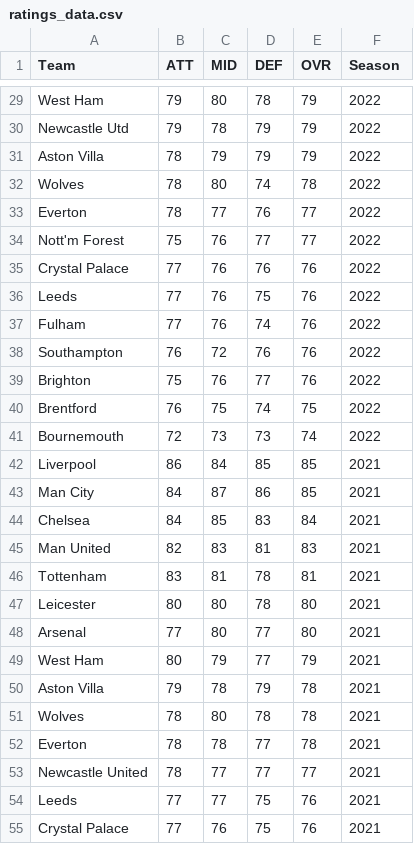
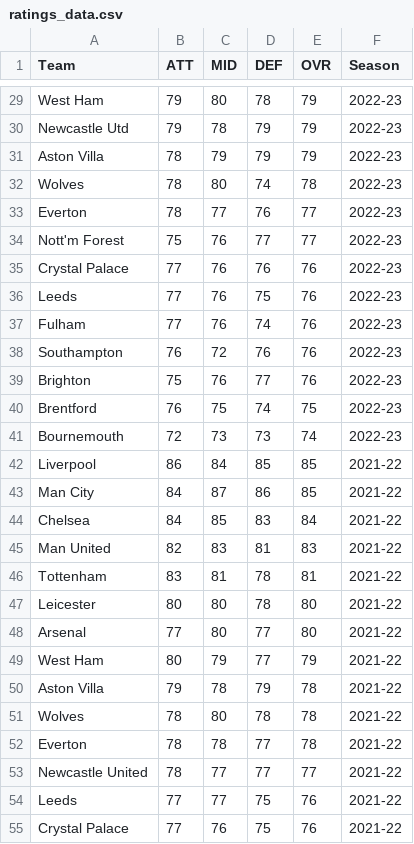
Before and after one commit to kohei23n/graduation-project, a CSV file: csv/ratings_data.csv, drawn as a sheet; only a part is shown, gaps mark what is left out; the diff covers the shown part only; the diff names each change by its address in the sheet, - before the commit and + after, or states it on an @@ line.

Commit message:
:recycle: ratings_data season column update

```diff
--- a/csv/ratings_data.csv
+++ b/csv/ratings_data.csv
-F29:F41 (Season): 2022
+F29:F41 (Season): 2022-23
-F42:F55 (Season): 2021
+F42:F55 (Season): 2021-22
```
Also changed, not shown: 173 edited cells elsewhere in this file, 3 other files.
